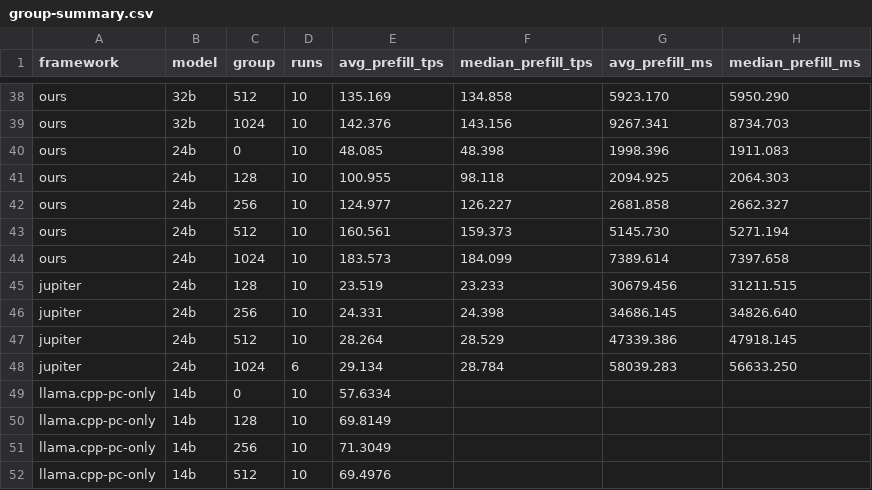
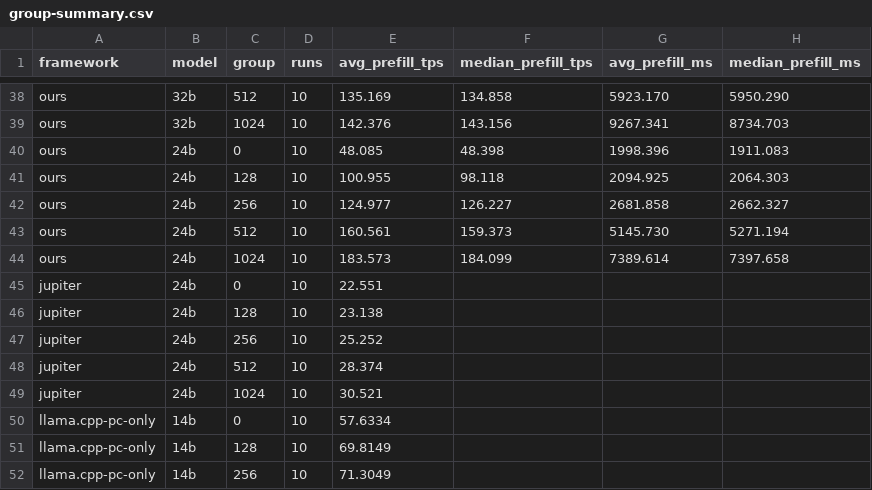
Before and after one commit to wxystorm/llama.cpp, a CSV file: experiments/sharegpt40-20261111/group-summary.csv, drawn as a sheet; only a part is shown, gaps mark what is left out; the shorter side is filled out with more unchanged rows.

```diff
--- a/experiments/sharegpt40-20261111/group-summary.csv
+++ b/experiments/sharegpt40-20261111/group-summary.csv
@@ -44,6 +44,7 @@ ours,24b,512,10,160.561,159.373,5145.730,5271.194
 ours,24b,1024,10,183.573,184.099,7389.614,7397.658
-jupiter,24b,128,10,23.519,23.233,30679.456,31211.515
-jupiter,24b,256,10,24.331,24.398,34686.145,34826.640
-jupiter,24b,512,10,28.264,28.529,47339.386,47918.145
-jupiter,24b,1024,6,29.134,28.784,58039.283,56633.250
+jupiter,24b,0,10,22.551,,,
+jupiter,24b,128,10,23.138,,,
+jupiter,24b,256,10,25.252,,,
+jupiter,24b,512,10,28.374,,,
+jupiter,24b,1024,10,30.521,,,
 llama.cpp-pc-only,14b,0,10,57.6334,,,
```
Also changed, not shown: experiments/sharegpt40-20261111/results.csv, 3 other files.
